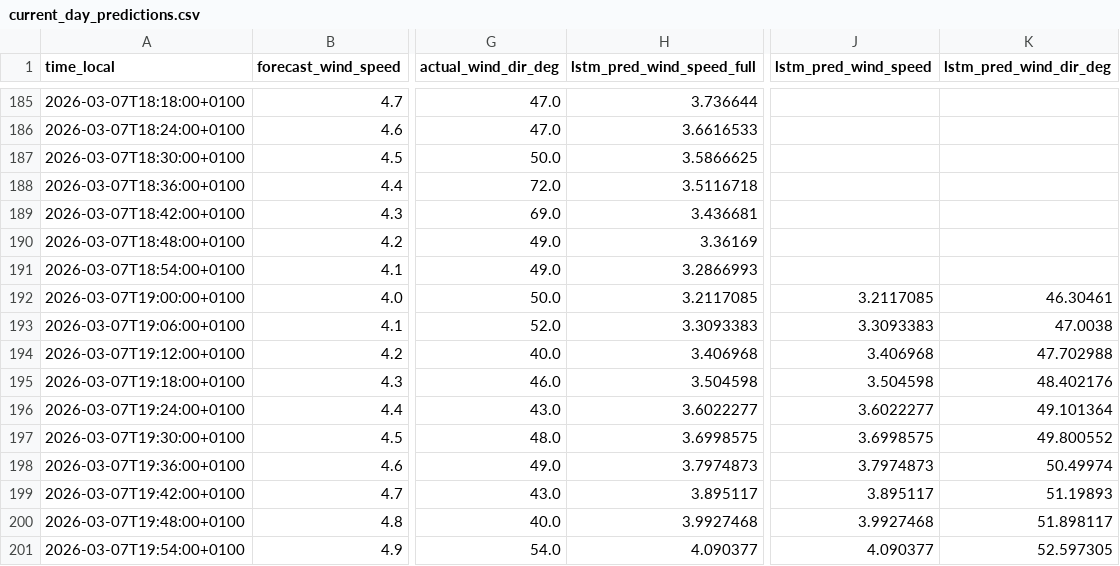
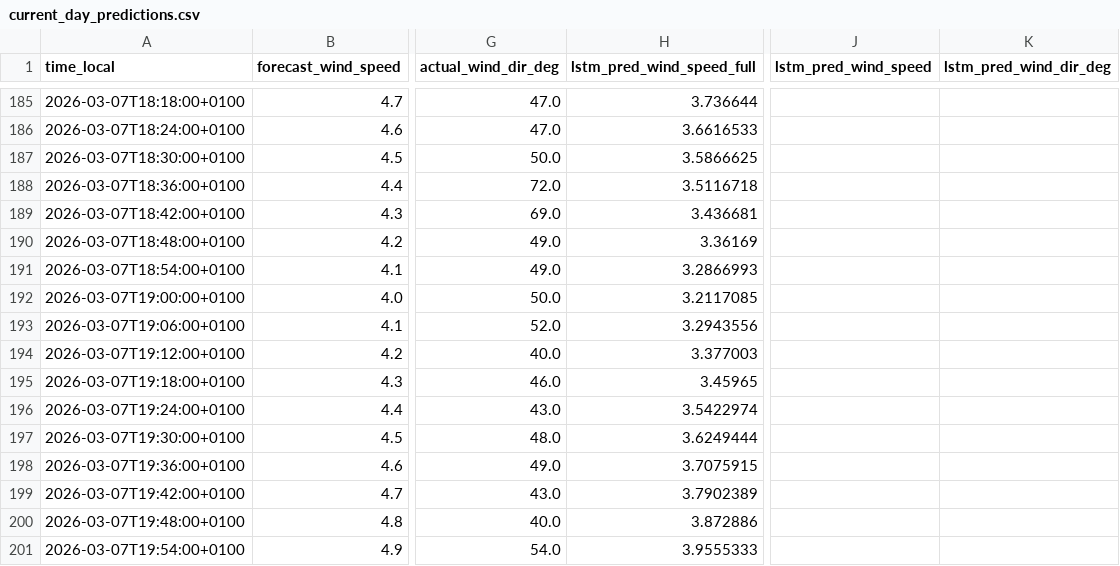
Before and after one commit to sandervancranenburgh/wind_dashboard, a CSV file: docs/current_day_predictions.csv, drawn as a sheet; only a part is shown, gaps mark what is left out; the diff covers the shown part only; the diff names each change by its address in the sheet, - before the commit and + after, or states it on an @@ line.

```diff
--- a/docs/current_day_predictions.csv
+++ b/docs/current_day_predictions.csv
-J192 (lstm_pred_wind_speed): 3.2117085
+J192 (lstm_pred_wind_speed): (empty)
-K192 (lstm_pred_wind_dir_deg): 46.30461
+K192 (lstm_pred_wind_dir_deg): (empty)
-H193 (lstm_pred_wind_speed_full): 3.3093383
+H193 (lstm_pred_wind_speed_full): 3.2943556
-J193 (lstm_pred_wind_speed): 3.3093383
+J193 (lstm_pred_wind_speed): (empty)
-K193 (lstm_pred_wind_dir_deg): 47.0038
+K193 (lstm_pred_wind_dir_deg): (empty)
-H194 (lstm_pred_wind_speed_full): 3.406968
+H194 (lstm_pred_wind_speed_full): 3.377003
-J194 (lstm_pred_wind_speed): 3.406968
+J194 (lstm_pred_wind_speed): (empty)
-K194 (lstm_pred_wind_dir_deg): 47.702988
+K194 (lstm_pred_wind_dir_deg): (empty)
-H195 (lstm_pred_wind_speed_full): 3.504598
+H195 (lstm_pred_wind_speed_full): 3.45965
-J195 (lstm_pred_wind_speed): 3.504598
+J195 (lstm_pred_wind_speed): (empty)
-K195 (lstm_pred_wind_dir_deg): 48.402176
+K195 (lstm_pred_wind_dir_deg): (empty)
-H196 (lstm_pred_wind_speed_full): 3.6022277
+H196 (lstm_pred_wind_speed_full): 3.5422974
-J196 (lstm_pred_wind_speed): 3.6022277
+J196 (lstm_pred_wind_speed): (empty)
-K196 (lstm_pred_wind_dir_deg): 49.101364
+K196 (lstm_pred_wind_dir_deg): (empty)
-H197 (lstm_pred_wind_speed_full): 3.6998575
+H197 (lstm_pred_wind_speed_full): 3.6249444
-J197 (lstm_pred_wind_speed): 3.6998575
+J197 (lstm_pred_wind_speed): (empty)
-K197 (lstm_pred_wind_dir_deg): 49.800552
+K197 (lstm_pred_wind_dir_deg): (empty)
-H198 (lstm_pred_wind_speed_full): 3.7974873
+H198 (lstm_pred_wind_speed_full): 3.7075915
-J198 (lstm_pred_wind_speed): 3.7974873
+J198 (lstm_pred_wind_speed): (empty)
-K198 (lstm_pred_wind_dir_deg): 50.49974
+K198 (lstm_pred_wind_dir_deg): (empty)
-H199 (lstm_pred_wind_speed_full): 3.895117
+H199 (lstm_pred_wind_speed_full): 3.7902389
-J199 (lstm_pred_wind_speed): 3.895117
+J199 (lstm_pred_wind_speed): (empty)
-K199 (lstm_pred_wind_dir_deg): 51.19893
+K199 (lstm_pred_wind_dir_deg): (empty)
-H200 (lstm_pred_wind_speed_full): 3.9927468
+H200 (lstm_pred_wind_speed_full): 3.872886
-J200 (lstm_pred_wind_speed): 3.9927468
+J200 (lstm_pred_wind_speed): (empty)
-K200 (lstm_pred_wind_dir_deg): 51.898117
+K200 (lstm_pred_wind_dir_deg): (empty)
-H201 (lstm_pred_wind_speed_full): 4.090377
+H201 (lstm_pred_wind_speed_full): 3.9555333
-J201 (lstm_pred_wind_speed): 4.090377
+J201 (lstm_pred_wind_speed): (empty)
-K201 (lstm_pred_wind_dir_deg): 52.597305
+K201 (lstm_pred_wind_dir_deg): (empty)
```
Also changed, not shown: 132 edited cells elsewhere in this file, 3 other files.
